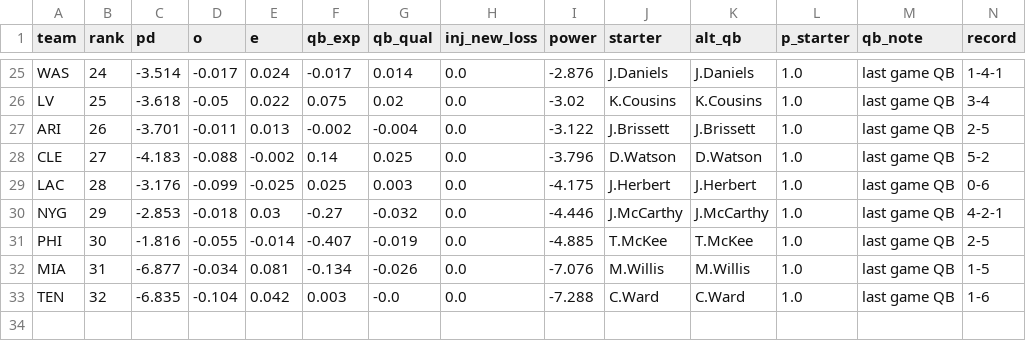
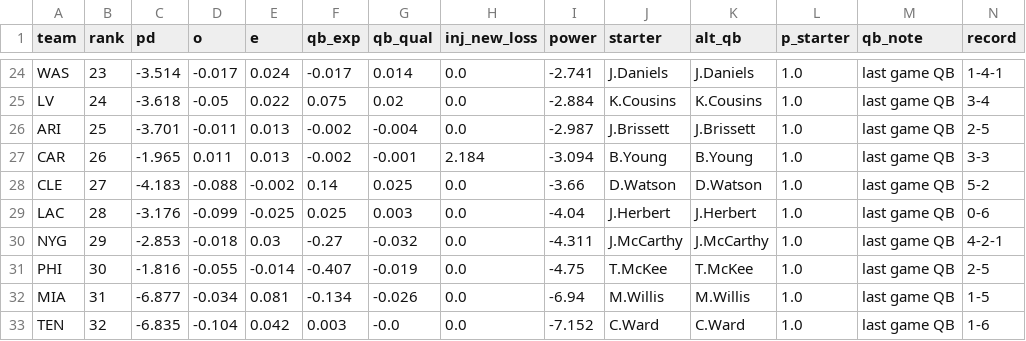
Before and after one commit to sethbergstein/cfb-power-rankings, a CSV file: nfl/site_data/power_2026_wk7.csv, drawn as a sheet; only a part is shown, gaps mark what is left out; addresses are those after the commit; rows hold the shown columns only; the diff covers the shown part only; the diff names each change by its address in the sheet, - before the commit and + after, or states it on an @@ line.

```diff
--- a/nfl/site_data/power_2026_wk7.csv
+++ b/nfl/site_data/power_2026_wk7.csv
-B24 (rank): 24
+B24 (rank): 23
-I24 (power): -2.876
+I24 (power): -2.741
-B25 (rank): 25
+B25 (rank): 24
-I25 (power): -3.02
+I25 (power): -2.884
-B26 (rank): 26
+B26 (rank): 25
-I26 (power): -3.122
+I26 (power): -2.987
+row 27: CAR | 26 | -1.965 | 0.011 | 0.013 | -0.002 | -0.001 | 2.184 | -3.094 | B.Young | B.Young | 1.0 | last game QB | 3-3
-I28 (power): -3.796
+I28 (power): -3.66
-I29 (power): -4.175
+I29 (power): -4.04
-I30 (power): -4.446
+I30 (power): -4.311
-I31 (power): -4.885
+I31 (power): -4.75
-I32 (power): -7.076
+I32 (power): -6.94
-I33 (power): -7.288
+I33 (power): -7.152
```
Also changed, not shown: 1 added row, 2 removed rows and 28 edited cells elsewhere in this file, output/bcpi_poll_2026_week09.csv, output/bcpi_power_2026_week09.csv, 32 other files.
